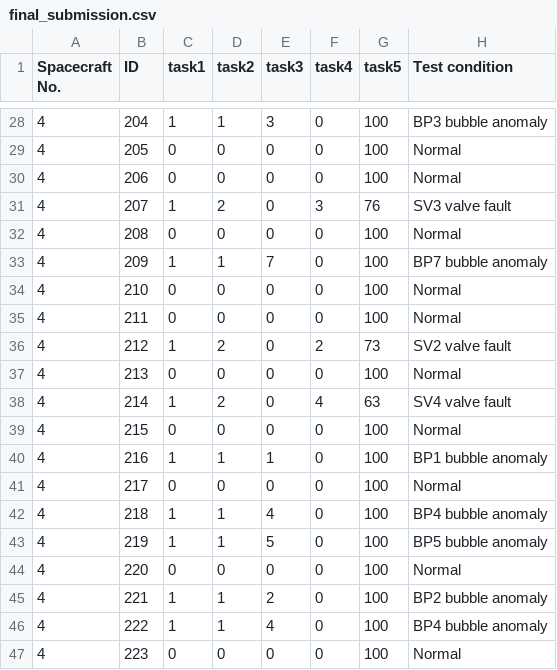
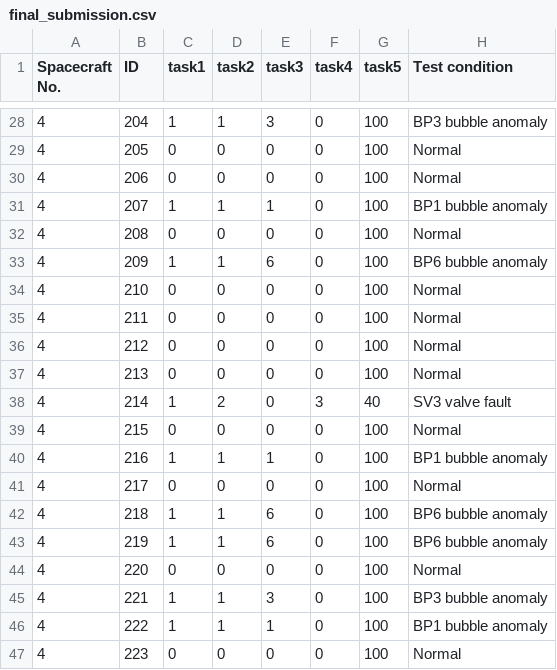
Before and after one commit to t112810024-dotcom/-, a CSV file: our_method/final_submission.csv, drawn as a sheet; only a part is shown, gaps mark what is left out; the diff covers the shown part only.

```diff
--- a/our_method/final_submission.csv
+++ b/our_method/final_submission.csv
@@ -30,10 +30,10 @@ Spacecraft No.,ID,task1,task2,task3,task4,task5,Test condition
 4,206,0,0,0,0,100,Normal
-4,207,1,2,0,3,76,SV3 valve fault
+4,207,1,1,1,0,100,BP1 bubble anomaly
 4,208,0,0,0,0,100,Normal
-4,209,1,1,7,0,100,BP7 bubble anomaly
+4,209,1,1,6,0,100,BP6 bubble anomaly
 4,210,0,0,0,0,100,Normal
 4,211,0,0,0,0,100,Normal
-4,212,1,2,0,2,73,SV2 valve fault
+4,212,0,0,0,0,100,Normal
 4,213,0,0,0,0,100,Normal
-4,214,1,2,0,4,63,SV4 valve fault
+4,214,1,2,0,3,40,SV3 valve fault
 4,215,0,0,0,0,100,Normal
@@ -41,7 +41,7 @@ Spacecraft No.,ID,task1,task2,task3,task4,task5,Test condition
 4,217,0,0,0,0,100,Normal
-4,218,1,1,4,0,100,BP4 bubble anomaly
-4,219,1,1,5,0,100,BP5 bubble anomaly
+4,218,1,1,6,0,100,BP6 bubble anomaly
+4,219,1,1,6,0,100,BP6 bubble anomaly
 4,220,0,0,0,0,100,Normal
-4,221,1,1,2,0,100,BP2 bubble anomaly
-4,222,1,1,4,0,100,BP4 bubble anomaly
+4,221,1,1,3,0,100,BP3 bubble anomaly
+4,222,1,1,1,0,100,BP1 bubble anomaly
 4,223,0,0,0,0,100,Normal
```
Also changed, not shown: 28 edited cells elsewhere in this file, 2 other files.
